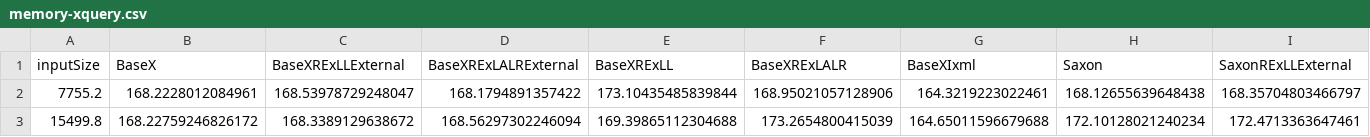
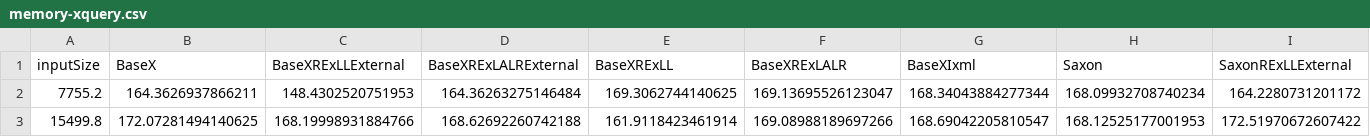
Before and after one commit to GuntherRademacher/rex-parser-benchmark, a CSV file: memory-xquery.csv, drawn as a sheet; only a part is shown; the diff covers the shown part only; the diff names each change by its address in the sheet, - before the commit and + after, or states it on an @@ line.

```diff
--- a/memory-xquery.csv
+++ b/memory-xquery.csv
-B2 (BaseX): 168.2228012084961
+B2 (BaseX): 164.3626937866211
-C2 (BaseXRExLLExternal): 168.53978729248047
+C2 (BaseXRExLLExternal): 148.4302520751953
-D2 (BaseXRExLALRExternal): 168.1794891357422
+D2 (BaseXRExLALRExternal): 164.36263275146484
-E2 (BaseXRExLL): 173.10435485839844
+E2 (BaseXRExLL): 169.3062744140625
-F2 (BaseXRExLALR): 168.95021057128906
+F2 (BaseXRExLALR): 169.13695526123047
-G2 (BaseXIxml): 164.3219223022461
+G2 (BaseXIxml): 168.34043884277344
-H2 (Saxon): 168.12655639648438
+H2 (Saxon): 168.09932708740234
-I2 (SaxonRExLLExternal): 168.35704803466797
+I2 (SaxonRExLLExternal): 164.2280731201172
-B3 (BaseX): 168.22759246826172
+B3 (BaseX): 172.07281494140625
-C3 (BaseXRExLLExternal): 168.3389129638672
+C3 (BaseXRExLLExternal): 168.19998931884766
-D3 (BaseXRExLALRExternal): 168.56297302246094
+D3 (BaseXRExLALRExternal): 168.62692260742188
-E3 (BaseXRExLL): 169.39865112304688
+E3 (BaseXRExLL): 161.9118423461914
-F3 (BaseXRExLALR): 173.2654800415039
+F3 (BaseXRExLALR): 169.08988189697266
-G3 (BaseXIxml): 164.65011596679688
+G3 (BaseXIxml): 168.69042205810547
-H3 (Saxon): 172.10128021240234
+H3 (Saxon): 168.12525177001953
-I3 (SaxonRExLLExternal): 172.4713363647461
+I3 (SaxonRExLLExternal): 172.51970672607422
```
Also changed, not shown: 36 edited cells elsewhere in this file, memory-java.csv, throughput-java.csv, 7 other files.
